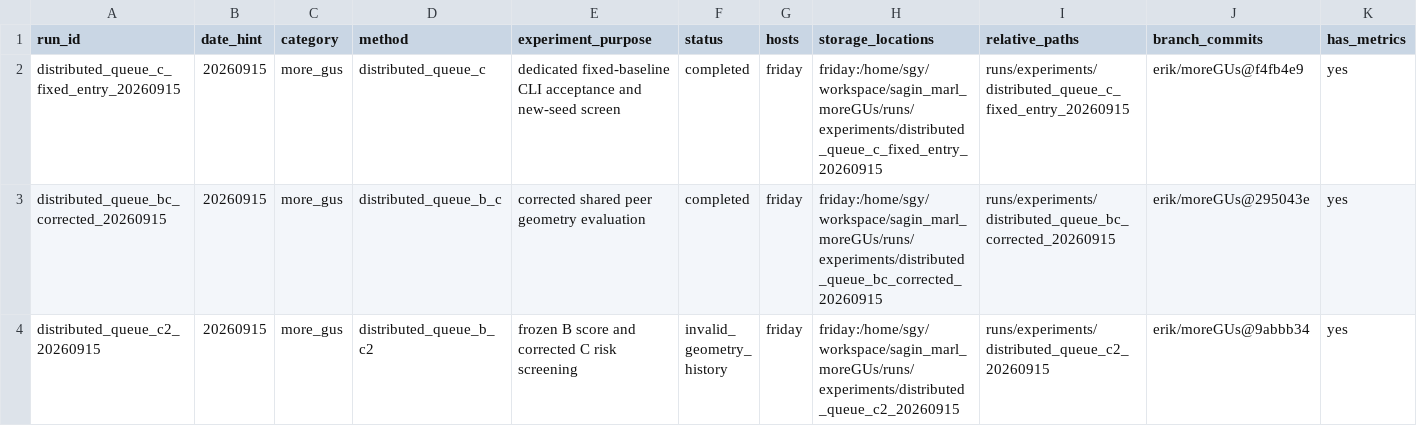
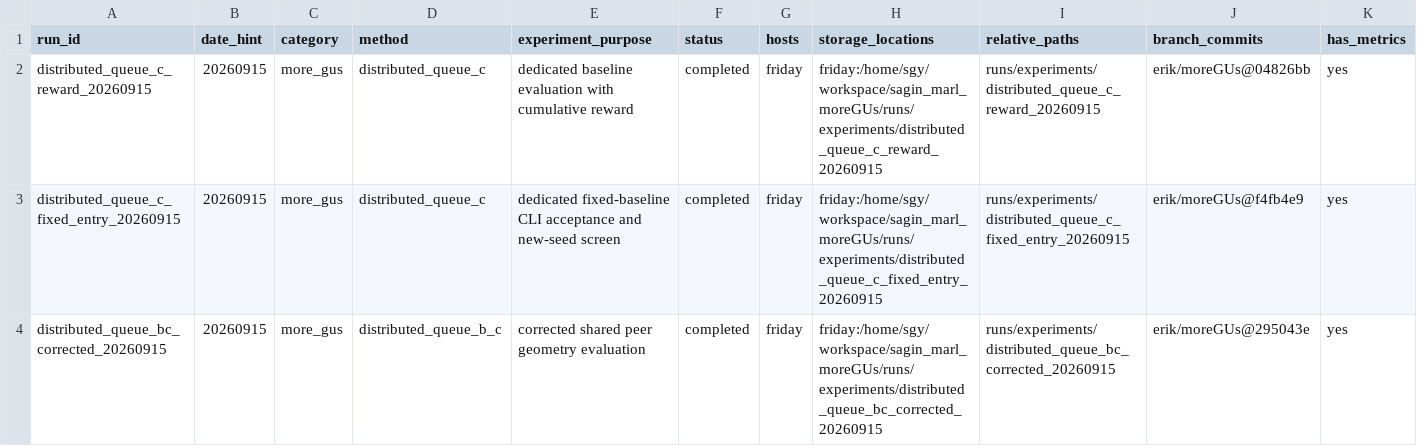
Before and after one commit to scc2450/sagin_marl, a CSV file: docs/run_registry.csv, drawn as a sheet; only a part is shown; the shorter side is filled out with more unchanged rows; rows hold the shown columns only; the diff names each change by its address in the sheet, - before the commit and + after, or states it on an @@ line.

```diff
--- a/docs/run_registry.csv
+++ b/docs/run_registry.csv
+row 2: distributed_queue_c_reward_20260915 | 20260915 | more_gus | distributed_queue_c | dedicated baseline evaluation with cumulative reward | completed | friday | friday:/home/sgy/workspace/sagin_marl_moreGUs/runs/experiments/distributed_queue_c_reward_20260915 | runs/experiments/distributed_queue_c_reward_20260915 | erik/moreGUs@04826bb | yes
```
Also changed, not shown: 2 other files.
